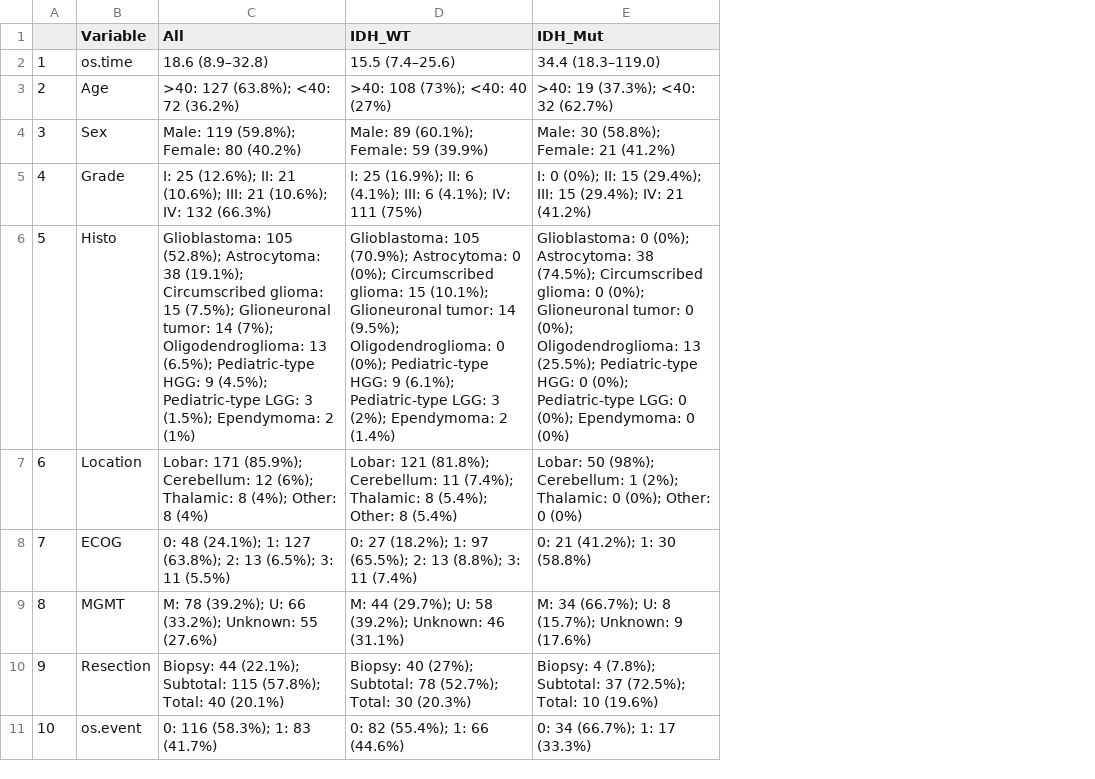
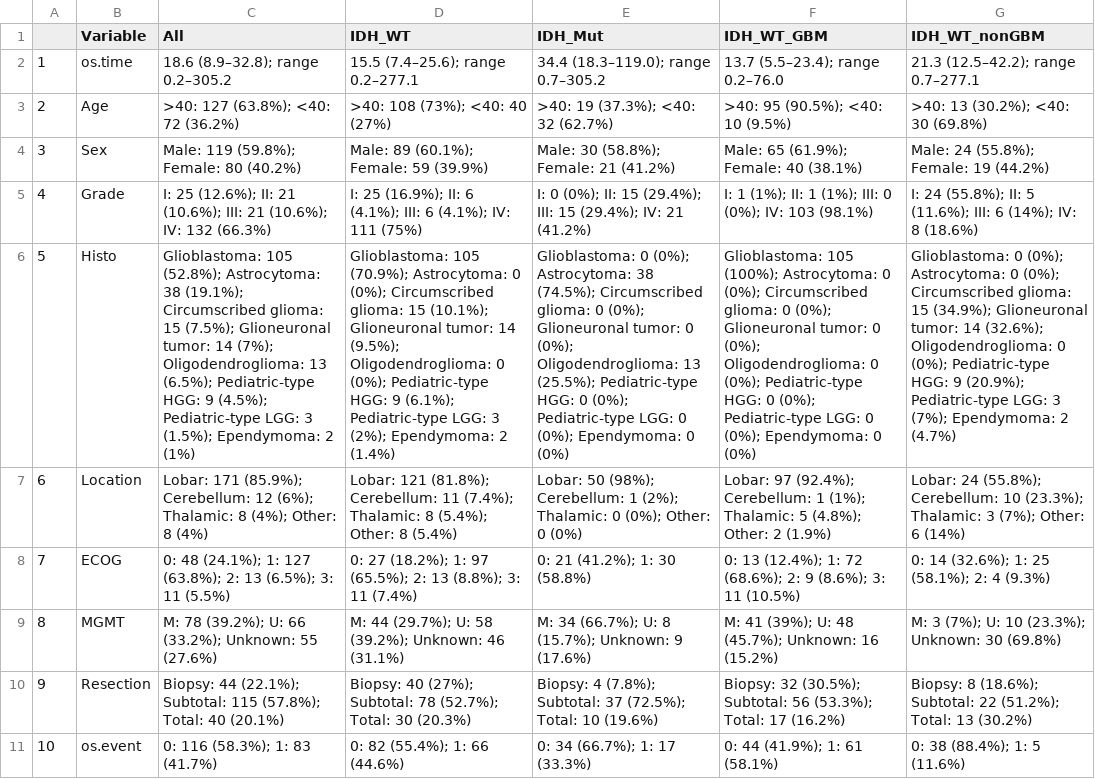
Before and after one commit to wanglab-cns/cns-ngs-clinical, a CSV file: result/Table/results.csv, drawn as a sheet; the diff names each change by its address in the sheet, - before the commit and + after, or states it on an @@ line.

Commit message:
add wt-gbm and -nongbm figures along with range statistic

```diff
--- a/result/Table/results.csv
+++ b/result/Table/results.csv
+column F (IDH_WT_GBM), rows 2-11: 13.7 (5.5–23.4); range 0.2–76.0 | >40: 95 (90.5%); <40: 10 (9.5%) | Male: 65 (61.9%); Female: 40 (38.1%) | I: 1 (1%); II: 1 (1%); III: 0 (0%); IV: 103 (98.1%) | Glioblastoma: 105 (100%); Astrocytoma: 0 (0%); Circumscribed glioma: 0 (0%); Glioneuronal tumor: 0 (0%); Oligodendroglioma: 0 (0%); Pediatric-type HGG: 0 (0%); Pediatric-type LGG: 0 (0%); Ependymoma: 0 (0%) | Lobar: 97 (92.4%); Cerebellum: 1 (1%); Thalamic: 5 (4.8%); Other: 2 (1.9%) | 0: 13 (12.4%); 1: 72 (68.6%); 2: 9 (8.6%); 3: 11 (10.5%) | M: 41 (39%); U: 48 (45.7%); Unknown: 16 (15.2%) | Biopsy: 32 (30.5%); Subtotal: 56 (53.3%); Total: 17 (16.2%) | 0: 44 (41.9%); 1: 61 (58.1%)
+column G (IDH_WT_nonGBM), rows 2-11: 21.3 (12.5–42.2); range 0.7–277.1 | >40: 13 (30.2%); <40: 30 (69.8%) | Male: 24 (55.8%); Female: 19 (44.2%) | I: 24 (55.8%); II: 5 (11.6%); III: 6 (14%); IV: 8 (18.6%) | Glioblastoma: 0 (0%); Astrocytoma: 0 (0%); Circumscribed glioma: 15 (34.9%); Glioneuronal tumor: 14 (32.6%); Oligodendroglioma: 0 (0%); Pediatric-type HGG: 9 (20.9%); Pediatric-type LGG: 3 (7%); Ependymoma: 2 (4.7%) | Lobar: 24 (55.8%); Cerebellum: 10 (23.3%); Thalamic: 3 (7%); Other: 6 (14%) | 0: 14 (32.6%); 1: 25 (58.1%); 2: 4 (9.3%) | M: 3 (7%); U: 10 (23.3%); Unknown: 30 (69.8%) | Biopsy: 8 (18.6%); Subtotal: 22 (51.2%); Total: 13 (30.2%) | 0: 38 (88.4%); 1: 5 (11.6%)
-C2 (All): 18.6 (8.9–32.8)
+C2 (All): 18.6 (8.9–32.8); range 0.2–305.2
-D2 (IDH_WT): 15.5 (7.4–25.6)
+D2 (IDH_WT): 15.5 (7.4–25.6); range 0.2–277.1
-E2 (IDH_Mut): 34.4 (18.3–119.0)
+E2 (IDH_Mut): 34.4 (18.3–119.0); range 0.7–305.2
```
Also changed, not shown: 1 other file.
